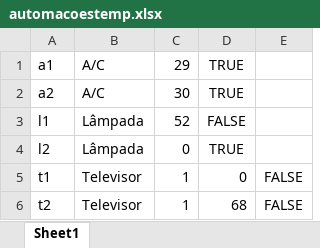
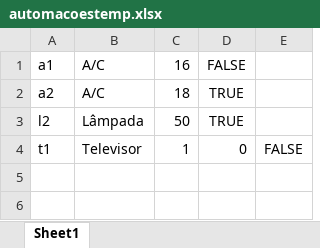
Before and after one commit to marcosvp20/TP_POO, an Excel workbook: planilhas/automacoestemp.xlsx, sheet Sheet1, drawn as a sheet; values as stored, in another font and other column widths than the file's, no borders; removed rows and columns are numbered as before the commit, all else as after; the diff names each change by its address in the sheet, - before the commit and + after, or states it on an @@ line.

```diff
--- a/planilhas/automacoestemp.xlsx (sheet Sheet1)
+++ b/planilhas/automacoestemp.xlsx (sheet Sheet1)
-C1: 29
+C1: 16
-D1: TRUE
+D1: FALSE
-C2: 30
+C2: 18
-row 3: l1 | Lâmpada | 52 | FALSE
-C3: 0
+C3: 50
-row 6: t2 | Televisor | 1 | 68 | FALSE
```
Also changed, not shown: planilhas/automacoes.xlsx, planilhas/objetos.xlsx, 8 other files.
